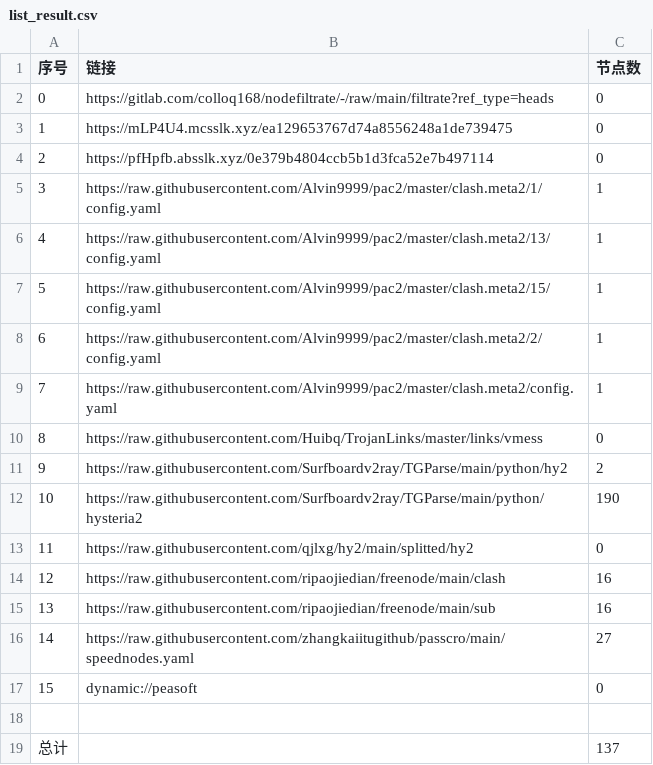
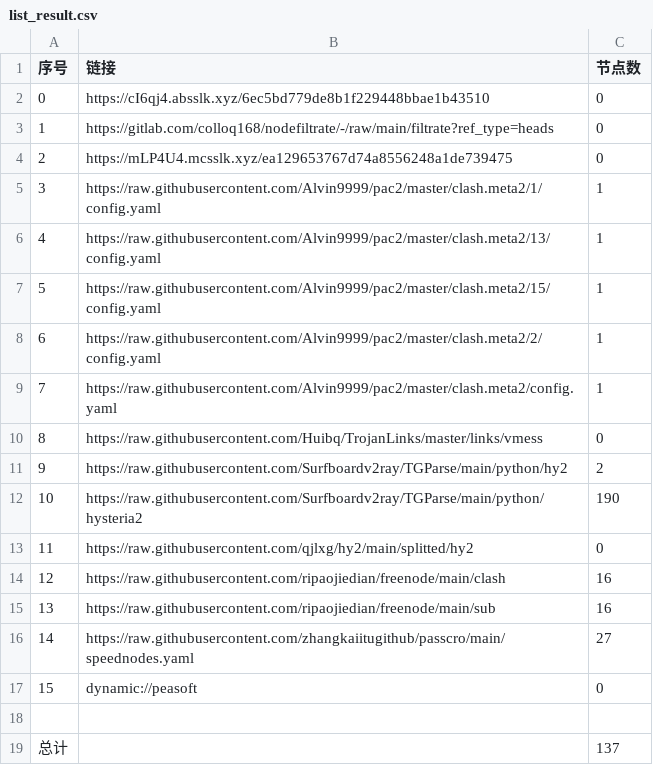
Before and after one commit to leo-qin815/AutoMergePublicNodes, a CSV file: list_result.csv, drawn as a sheet.

```diff
--- a/list_result.csv
+++ b/list_result.csv
@@ -1,5 +1,5 @@
 序号,链接,节点数
-0,https://gitlab.com/colloq168/nodefiltrate/-/raw/main/filtrate?ref_type=heads,0
-1,https://mLP4U4.mcsslk.xyz/ea129653767d74a8556248a1de739475,0
-2,https://pfHpfb.absslk.xyz/0e379b4804ccb5b1d3fca52e7b497114,0
+0,https://cI6qj4.absslk.xyz/6ec5bd779de8b1f229448bbae1b43510,0
+1,https://gitlab.com/colloq168/nodefiltrate/-/raw/main/filtrate?ref_type=heads,0
+2,https://mLP4U4.mcsslk.xyz/ea129653767d74a8556248a1de739475,0
 3,https://raw.githubusercontent.com/Alvin9999/pac2/master/clash.meta2/1/config.yaml,1
```
Also changed, not shown: 3 other files.
